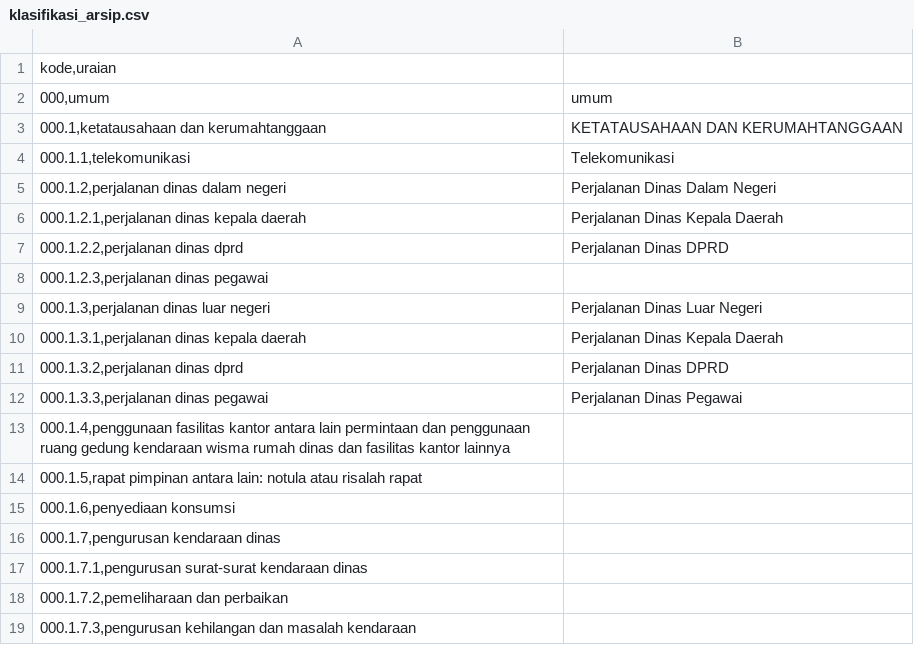
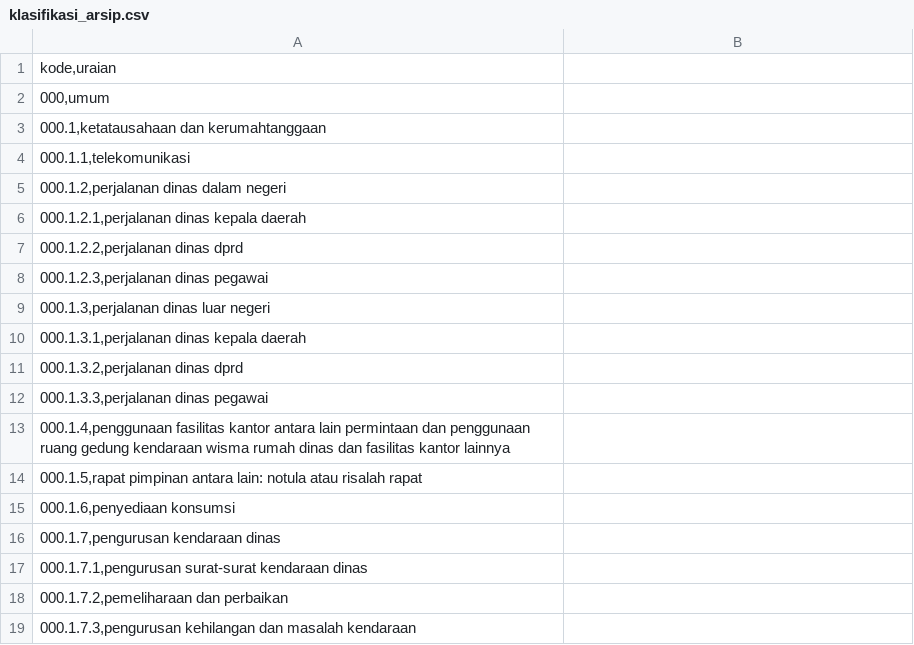
Before and after one commit to Heryyy1990/rekomendasi-arsip, a CSV file: klasifikasi_arsip.csv, drawn as a sheet; only a part is shown; the diff names each change by its address in the sheet, - before the commit and + after, or states it on an @@ line.

Commit message:
Add files via upload

```diff
--- a/klasifikasi_arsip.csv
+++ b/klasifikasi_arsip.csv
-B2: umum
+B2: (empty)
-B3: KETATAUSAHAAN DAN KERUMAHTANGGAAN
+B3: (empty)
-B4: Telekomunikasi
+B4: (empty)
-B5: Perjalanan Dinas Dalam Negeri
+B5: (empty)
-B6: Perjalanan Dinas Kepala Daerah
+B6: (empty)
-B7: Perjalanan Dinas DPRD
+B7: (empty)
-B9: Perjalanan Dinas Luar Negeri
+B9: (empty)
-B10: Perjalanan Dinas Kepala Daerah
+B10: (empty)
-B11: Perjalanan Dinas DPRD
+B11: (empty)
-B12: Perjalanan Dinas Pegawai
+B12: (empty)
```
